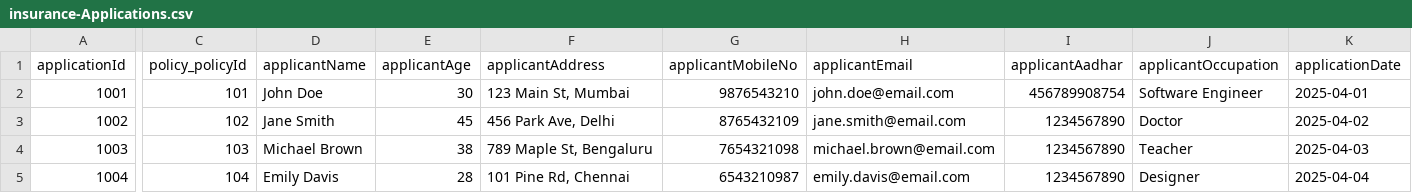
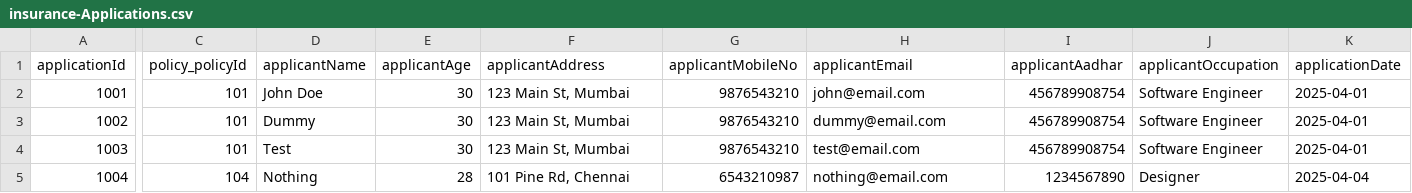
Before and after one commit to Sankeerth-g7/life-insurance, a CSV file: db/data/insurance-Applications.csv, drawn as a sheet; only a part is shown, gaps mark what is left out; the diff covers the shown part only; the diff names each change by its address in the sheet, - before the commit and + after, or states it on an @@ line.

```diff
--- a/db/data/insurance-Applications.csv
+++ b/db/data/insurance-Applications.csv
-H2 (applicantEmail): john.doe@email.com
+H2 (applicantEmail): john@email.com
-C3 (policy_policyId): 102
+C3 (policy_policyId): 101
-D3 (applicantName): Jane Smith
+D3 (applicantName): Dummy
-E3 (applicantAge): 45
+E3 (applicantAge): 30
-F3 (applicantAddress): 456 Park Ave, Delhi
+F3 (applicantAddress): 123 Main St, Mumbai
-G3 (applicantMobileNo): 8765432109
+G3 (applicantMobileNo): 9876543210
-H3 (applicantEmail): jane.smith@email.com
+H3 (applicantEmail): dummy@email.com
-I3:I4 (applicantAadhar): 1234567890
+I3:I4 (applicantAadhar): 456789908754
-J3 (applicantOccupation): Doctor
+J3 (applicantOccupation): Software Engineer
-K3 (applicationDate): 2025-04-02
+K3 (applicationDate): 2025-04-01
-C4 (policy_policyId): 103
+C4 (policy_policyId): 101
-D4 (applicantName): Michael Brown
+D4 (applicantName): Test
-E4 (applicantAge): 38
+E4 (applicantAge): 30
-F4 (applicantAddress): 789 Maple St, Bengaluru
+F4 (applicantAddress): 123 Main St, Mumbai
-G4 (applicantMobileNo): 7654321098
+G4 (applicantMobileNo): 9876543210
-H4 (applicantEmail): michael.brown@email.com
+H4 (applicantEmail): test@email.com
-J4 (applicantOccupation): Teacher
+J4 (applicantOccupation): Software Engineer
-K4 (applicationDate): 2025-04-03
+K4 (applicationDate): 2025-04-01
-D5 (applicantName): Emily Davis
+D5 (applicantName): Nothing
-H5 (applicantEmail): emily.davis@email.com
+H5 (applicantEmail): nothing@email.com
```
Also changed, not shown: 25 edited cells elsewhere in this file, 6 other files.
